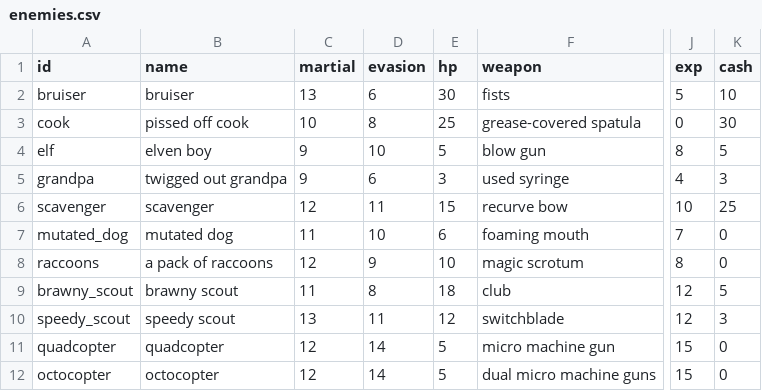
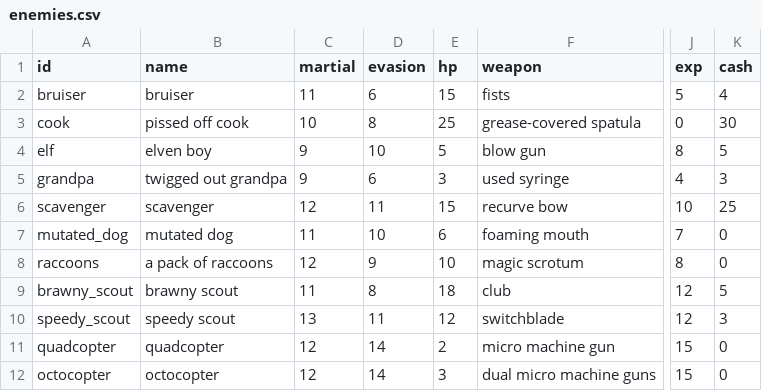
Before and after one commit to dougsparling/spix4, a CSV file: data/enemies.csv, drawn as a sheet; only a part is shown, gaps mark what is left out; the diff names each change by its address in the sheet, - before the commit and + after, or states it on an @@ line.

```diff
--- a/data/enemies.csv
+++ b/data/enemies.csv
-C2 (martial): 13
+C2 (martial): 11
-E2 (hp): 30
+E2 (hp): 15
-K2 (cash): 10
+K2 (cash): 4
-E11 (hp): 5
+E11 (hp): 2
-E12 (hp): 5
+E12 (hp): 3
```
Also changed, not shown: data/items.csv, 3 other files.
